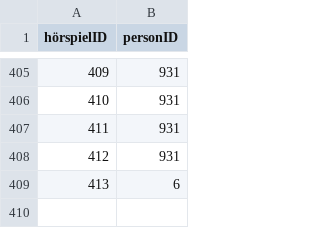
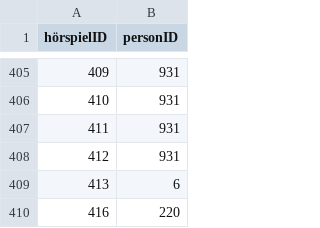
Before and after one commit to YourMJK/dreimetadaten, a TSV file: metadata/tsv/hörspielSkriptautor.tsv, drawn as a sheet; only a part is shown, gaps mark what is left out; the diff names each change by its address in the sheet, - before the commit and + after, or states it on an @@ line.

```diff
--- a/metadata/tsv/hörspielSkriptautor.tsv
+++ b/metadata/tsv/hörspielSkriptautor.tsv
+row 410: 416 | 220
```
Also changed, not shown: metadata/tsv/hörspiel.tsv, metadata/tsv/hörspielBuchautor.tsv, 28 other files.
